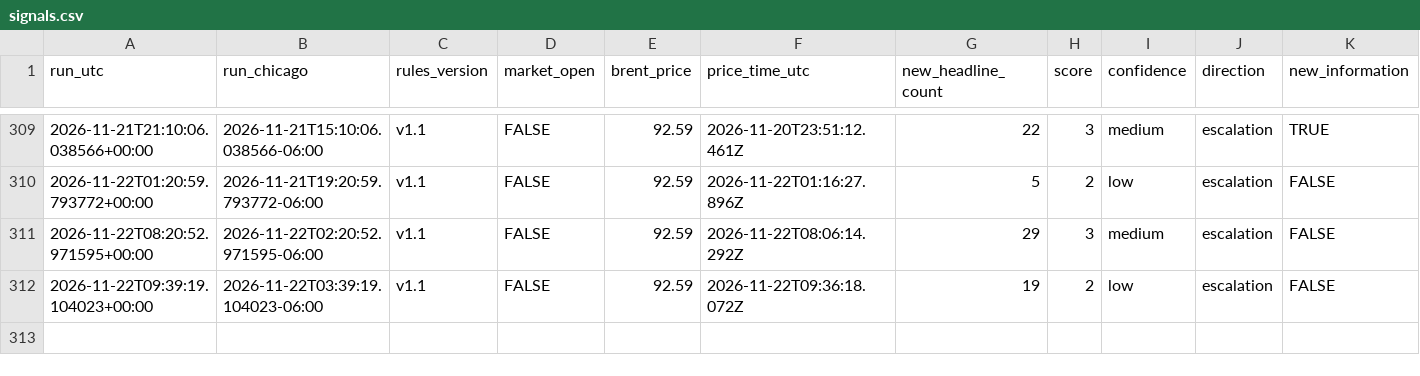
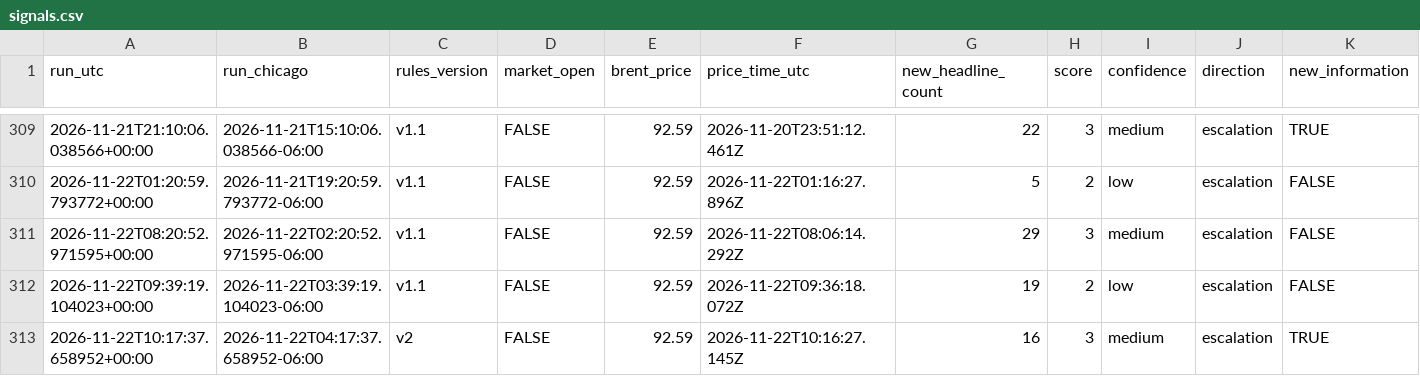
Before and after one commit to beausiff/Oil-signal-logger, a CSV file: backup/signals.csv, drawn as a sheet; only a part is shown, gaps mark what is left out; rows hold the shown columns only; the diff names each change by its address in the sheet, - before the commit and + after, or states it on an @@ line.

```diff
--- a/backup/signals.csv
+++ b/backup/signals.csv
+row 313: 2026-11-22T10:17:37.658952+00:00 | 2026-11-22T04:17:37.658952-06:00 | v2 | FALSE | 92.59 | 2026-11-22T10:16:27.145Z | 16 | 3 | medium | escalation | TRUE
```
Also changed, not shown: backup/weekend_gaps.csv, 4 other files.
